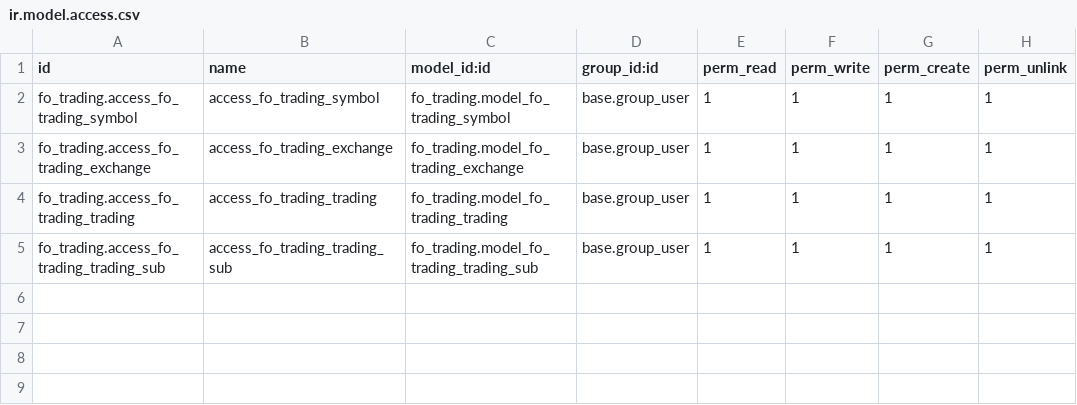
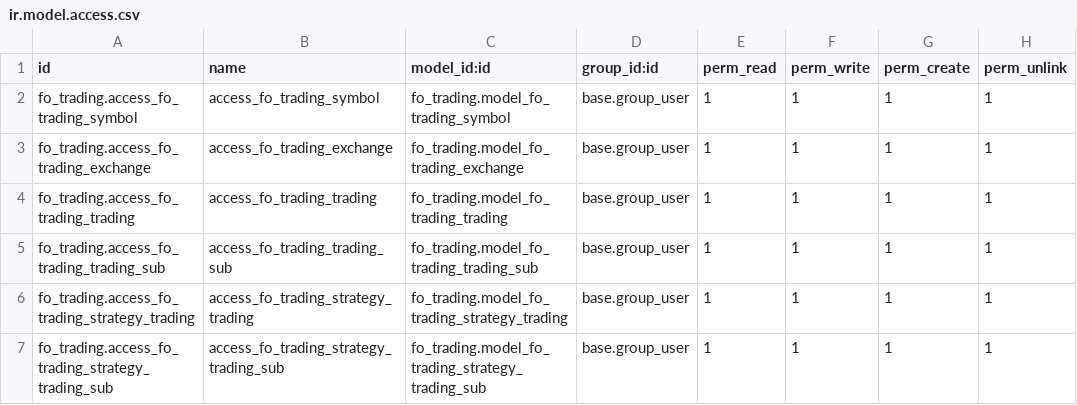
Before and after one commit to fanaigc/fo_trading, a CSV file: security/ir.model.access.csv, drawn as a sheet; the diff names each change by its address in the sheet, - before the commit and + after, or states it on an @@ line.

```diff
--- a/security/ir.model.access.csv
+++ b/security/ir.model.access.csv
+row 6: fo_trading.access_fo_trading_strategy_trading | access_fo_trading_strategy_trading | fo_trading.model_fo_trading_strategy_trading | base.group_user | 1 | 1 | 1 | 1
+row 7: fo_trading.access_fo_trading_strategy_trading_sub | access_fo_trading_strategy_trading_sub | fo_trading.model_fo_trading_strategy_trading_sub | base.group_user | 1 | 1 | 1 | 1
```
Also changed, not shown: 21 other files.
